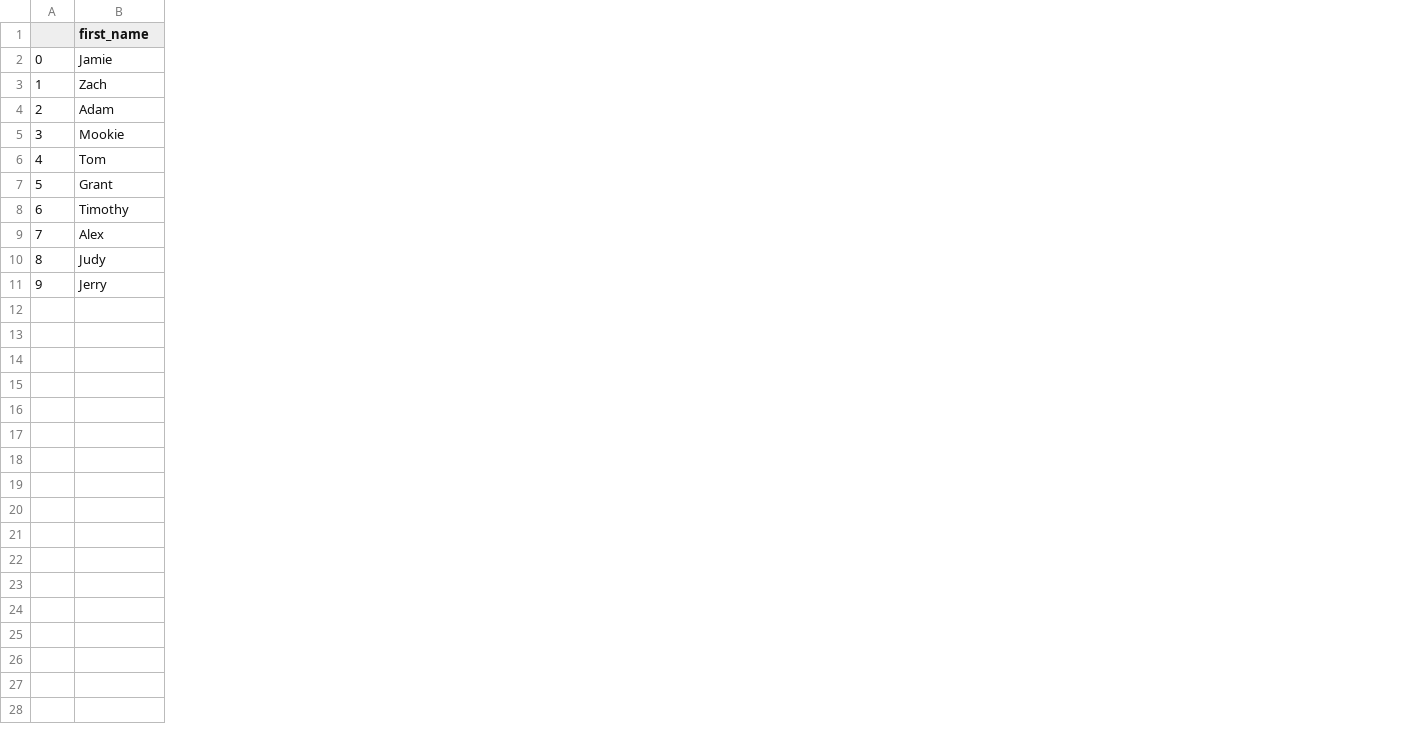
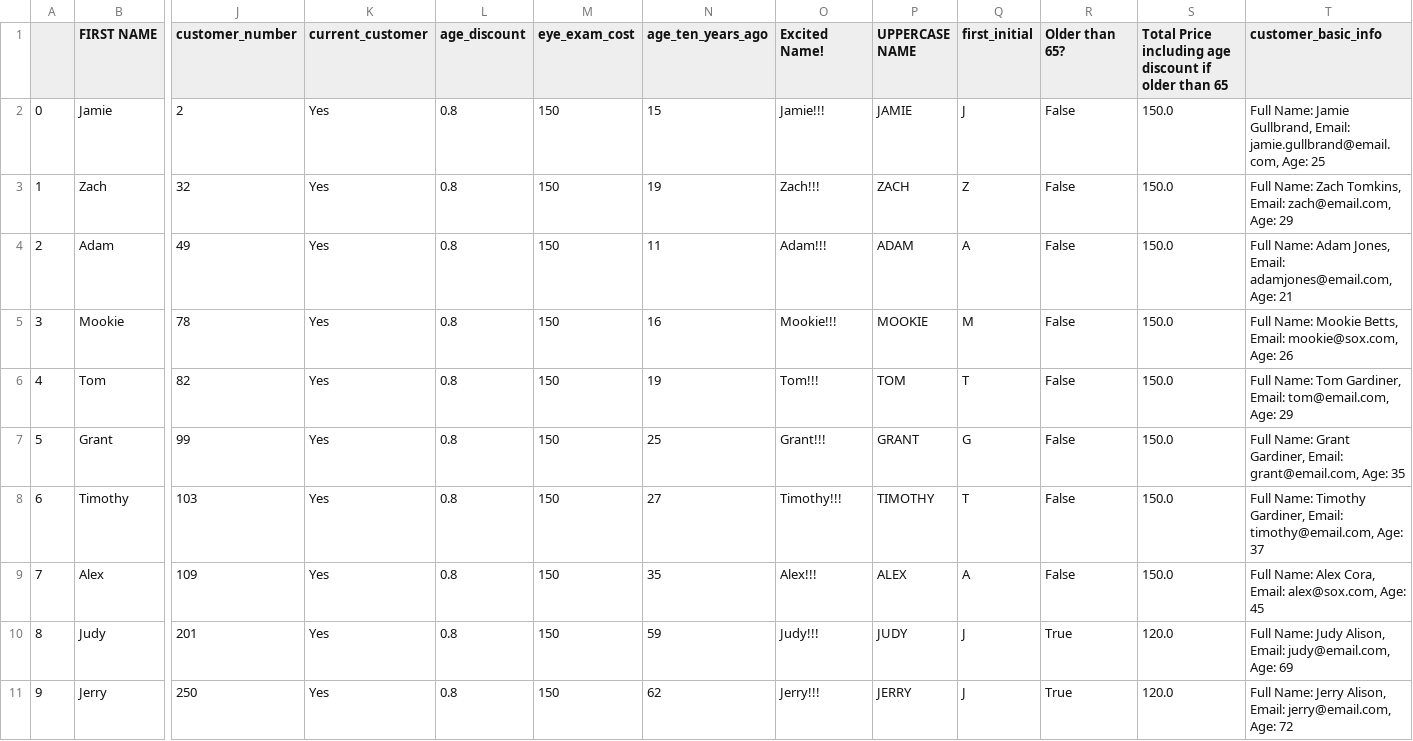
Before and after one commit to jgullbrand/pandas_practice, a CSV file: output.csv, drawn as a sheet; only a part is shown, gaps mark what is left out; the diff covers the shown part only; the diff names each change by its address in the sheet, - before the commit and + after, or states it on an @@ line.

```diff
--- a/output.csv
+++ b/output.csv
+column J (customer_number), rows 2-11: 2 | 32 | 49 | 78 | 82 | 99 | 103 | 109 | 201 | 250
+column K (current_customer), rows 2-11: all Yes
+column L (age_discount), rows 2-11: all 0.8
+column M (eye_exam_cost), rows 2-11: all 150
+column N (age_ten_years_ago), rows 2-11: 15 | 19 | 11 | 16 | 19 | 25 | 27 | 35 | 59 | 62
+column O (Excited Name!), rows 2-11: Jamie!!! | Zach!!! | Adam!!! | Mookie!!! | Tom!!! | Grant!!! | Timothy!!! | Alex!!! | Judy!!! | Jerry!!!
+column P (UPPERCASE NAME), rows 2-11: JAMIE | ZACH | ADAM | MOOKIE | TOM | GRANT | TIMOTHY | ALEX | JUDY | JERRY
+column Q (first_initial), rows 2-11: J | Z | A | M | T | G | T | A | J | J
+column R (Older than 65?), rows 2-11: False | False | False | False | False | False | False | False | True | True
+column S, rows 1-11: Total Price including age discount if older than 65 | 150.0 | 150.0 | 150.0 | 150.0 | 150.0 | 150.0 | 150.0 | 150.0 | 120.0 | 120.0
+column T (customer_basic_info), rows 2-11: Full Name: Jamie Gullbrand, Email: jamie.gullbrand@email.com, Age: 25 | Full Name: Zach Tomkins, Email: zach@email.com, Age: 29 | Full Name: Adam Jones, Email: adamjones@email.com, Age: 21 | Full Name: Mookie Betts, Email: mookie@sox.com, Age: 26 | Full Name: Tom Gardiner, Email: tom@email.com, Age: 29 | Full Name: Grant Gardiner, Email: grant@email.com, Age: 35 | Full Name: Timothy Gardiner, Email: timothy@email.com, Age: 37 | Full Name: Alex Cora, Email: alex@sox.com, Age: 45 | Full Name: Judy Alison, Email: judy@email.com, Age: 69 | Full Name: Jerry Alison, Email: jerry@email.com, Age: 72
-B1: first_name
+B1: FIRST NAME
```
Also changed, not shown: 3 edited cells elsewhere in this file, 1 other file.
